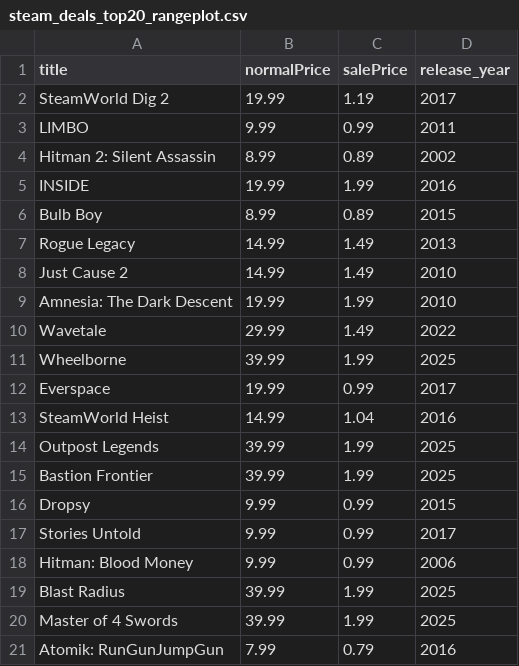
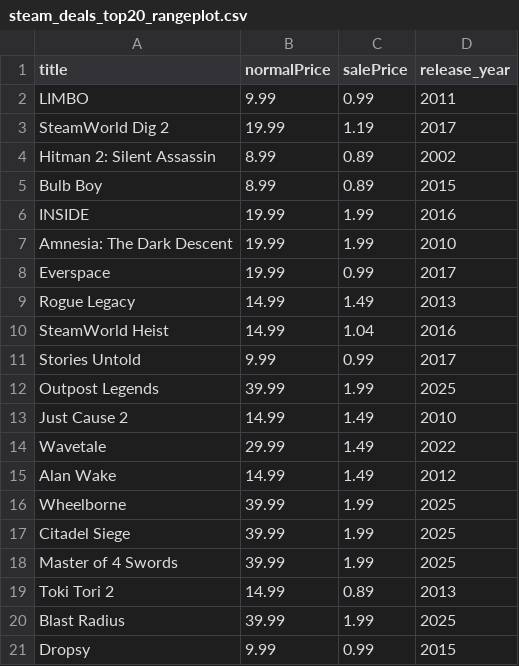
Before and after one commit to haiyib/foundations-final-project, a CSV file: steam_deals_top20_rangeplot.csv, drawn as a sheet.

```diff
--- a/steam_deals_top20_rangeplot.csv
+++ b/steam_deals_top20_rangeplot.csv
@@ -1,21 +1,21 @@
 title,normalPrice,salePrice,release_year
+LIMBO,9.99,0.99,2011
 SteamWorld Dig 2,19.99,1.19,2017
-LIMBO,9.99,0.99,2011
 Hitman 2: Silent Assassin,8.99,0.89,2002
+Bulb Boy,8.99,0.89,2015
 INSIDE,19.99,1.99,2016
-Bulb Boy,8.99,0.89,2015
+Amnesia: The Dark Descent,19.99,1.99,2010
+Everspace,19.99,0.99,2017
 Rogue Legacy,14.99,1.49,2013
+SteamWorld Heist,14.99,1.04,2016
+Stories Untold,9.99,0.99,2017
+Outpost Legends,39.99,1.99,2025
 Just Cause 2,14.99,1.49,2010
-Amnesia: The Dark Descent,19.99,1.99,2010
 Wavetale,29.99,1.49,2022
+Alan Wake,14.99,1.49,2012
 Wheelborne,39.99,1.99,2025
-Everspace,19.99,0.99,2017
-SteamWorld Heist,14.99,1.04,2016
-Outpost Legends,39.99,1.99,2025
-Bastion Frontier,39.99,1.99,2025
+Citadel Siege,39.99,1.99,2025
+Master of 4 Swords,39.99,1.99,2025
+Toki Tori 2,14.99,0.89,2013
+Blast Radius,39.99,1.99,2025
 Dropsy,9.99,0.99,2015
-Stories Untold,9.99,0.99,2017
-Hitman: Blood Money,9.99,0.99,2006
-Blast Radius,39.99,1.99,2025
-Master of 4 Swords,39.99,1.99,2025
-Atomik: RunGunJumpGun,7.99,0.79,2016
```
Also changed, not shown: cheapshark_updated.csv, 1 other file.
